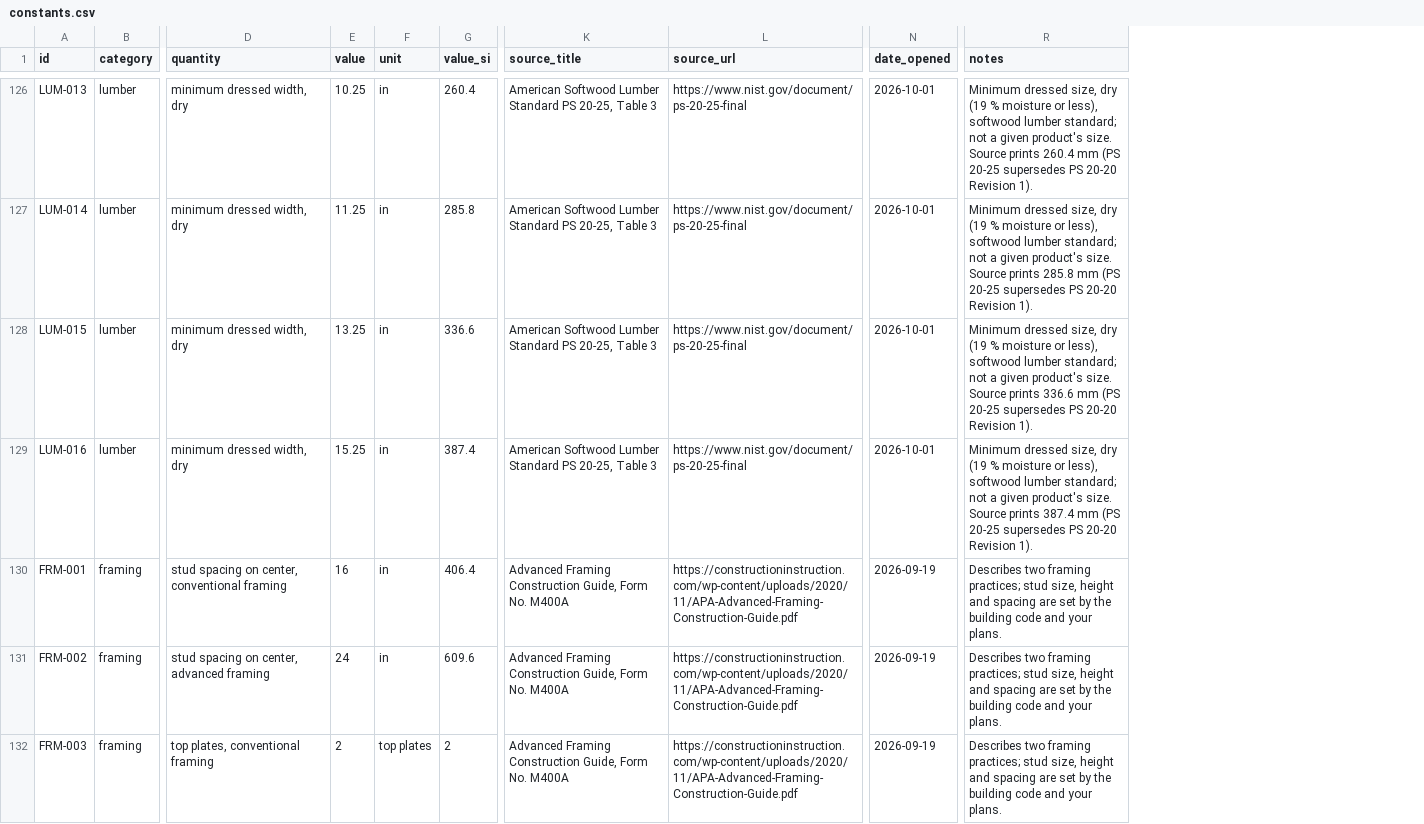
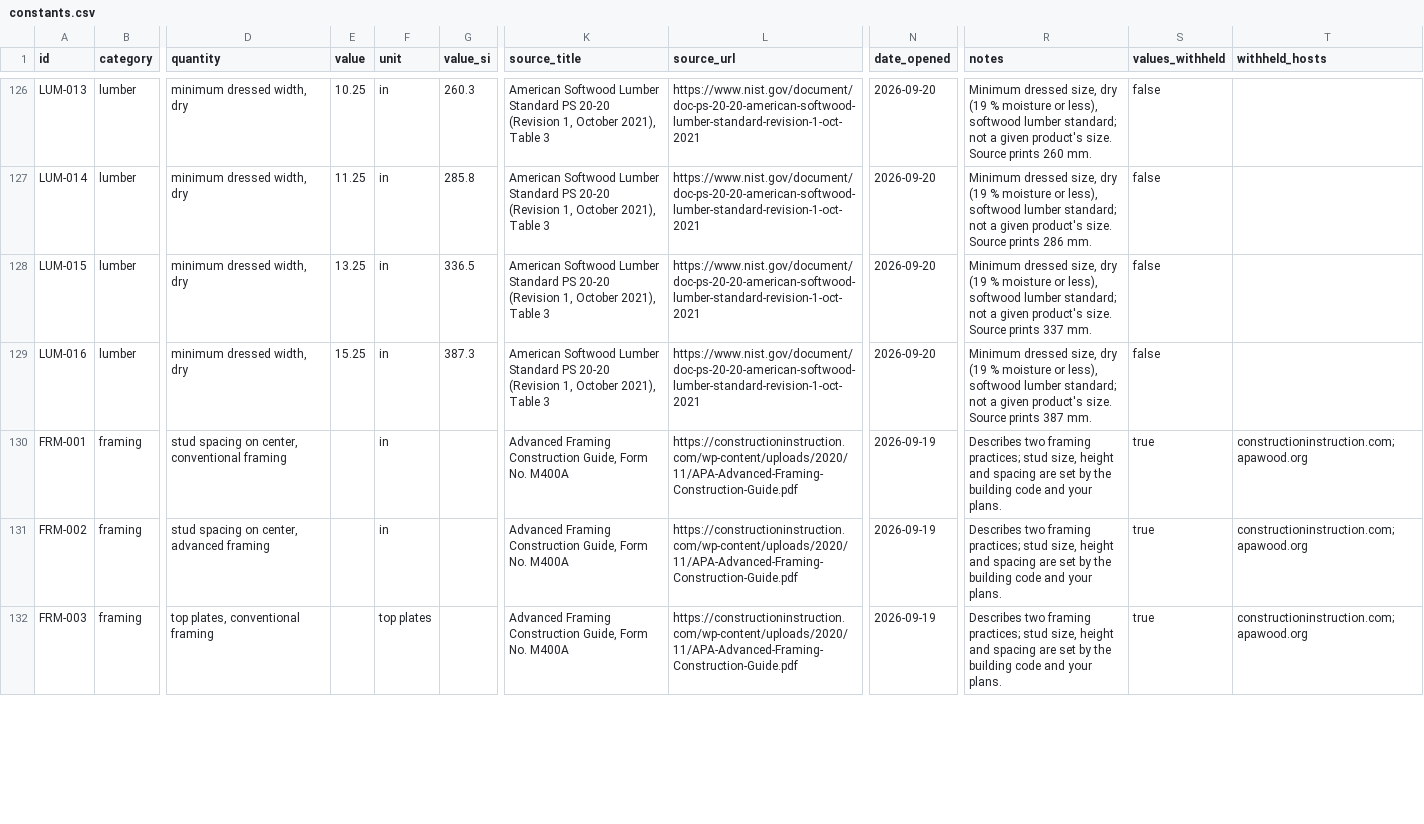
Before and after one commit to tresor4k/takeoffmetric-go, a CSV file: data/constants.csv, drawn as a sheet; only a part is shown, gaps mark what is left out; the diff covers the shown part only; the diff names each change by its address in the sheet, - before the commit and + after, or states it on an @@ line.

```diff
--- a/data/constants.csv
+++ b/data/constants.csv
+column S (values_withheld), rows 126-132: false | false | false | false | true | true | true
+column T (withheld_hosts), rows 130-132: all constructioninstruction.com;apawood.org
-G126 (value_si): 260.4
+G126 (value_si): 260.3
-K126:K129 (source_title): …Standard PS 20-25, Table 3
+K126:K129 (source_title): …Standard PS 20-20 (Revision 1, October 2021), Table 3
-L126:L129 (source_url): https://www.nist.gov/document/ps-20-25-final
+L126:L129 (source_url): https://www.nist.gov/document/doc-ps-20-20-american-softwood-lumber-standard-revision-1-oct-2021
-N126:N129 (date_opened): 2026-10-01
+N126:N129 (date_opened): 2026-09-20
-R126 (notes): …Source prints 260.4 mm (PS 20-25 supersedes PS 20-20 Revision 1).
+R126 (notes): …Source prints 260 mm.
-R127 (notes): …Source prints 285.8 mm (PS 20-25 supersedes PS 20-20 Revision 1).
+R127 (notes): …Source prints 286 mm.
-G128 (value_si): 336.6
+G128 (value_si): 336.5
-R128 (notes): …Source prints 336.6 mm (PS 20-25 supersedes PS 20-20 Revision 1).
+R128 (notes): …Source prints 337 mm.
-G129 (value_si): 387.4
+G129 (value_si): 387.3
-R129 (notes): …Source prints 387.4 mm (PS 20-25 supersedes PS 20-20 Revision 1).
+R129 (notes): …Source prints 387 mm.
-E130 (value): 16
+E130 (value): (empty)
-G130 (value_si): 406.4
+G130 (value_si): (empty)
-E131 (value): 24
+E131 (value): (empty)
-G131 (value_si): 609.6
+G131 (value_si): (empty)
-E132 (value): 2
+E132 (value): (empty)
-G132 (value_si): 2
+G132 (value_si): (empty)
```
Also changed, not shown: 165 edited cells elsewhere in this file, 5 other files.
